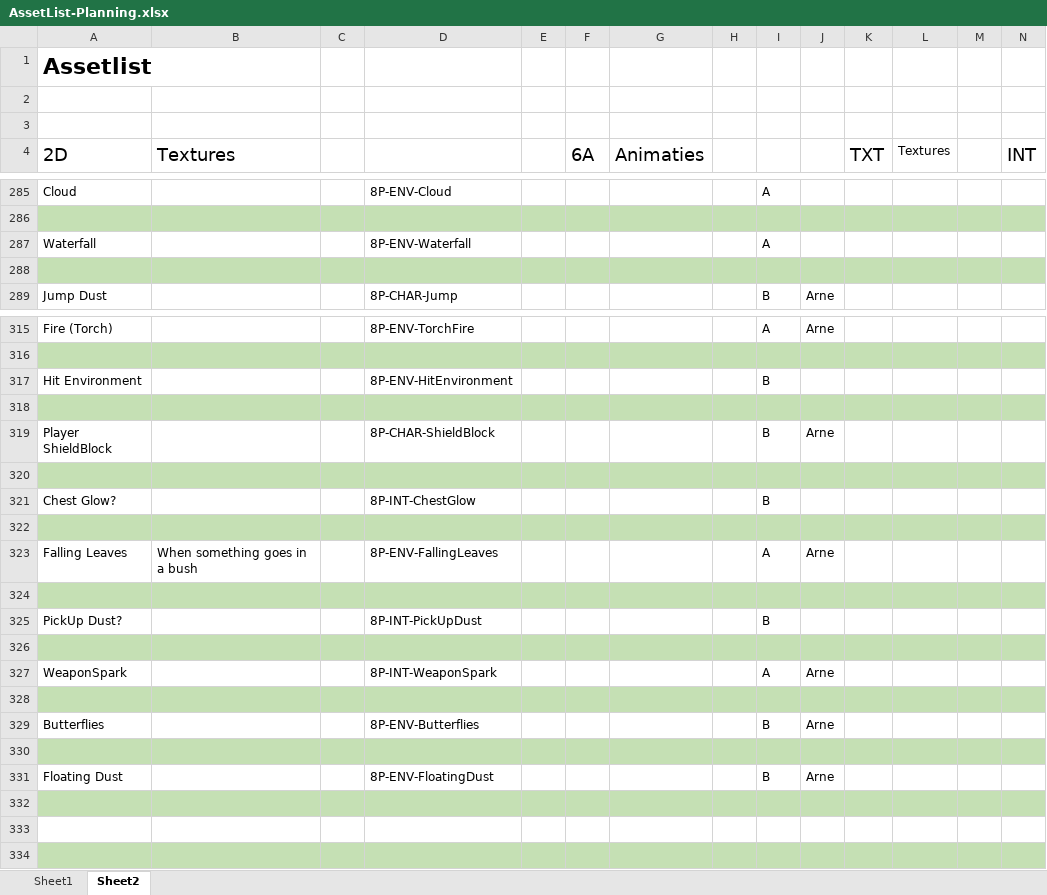
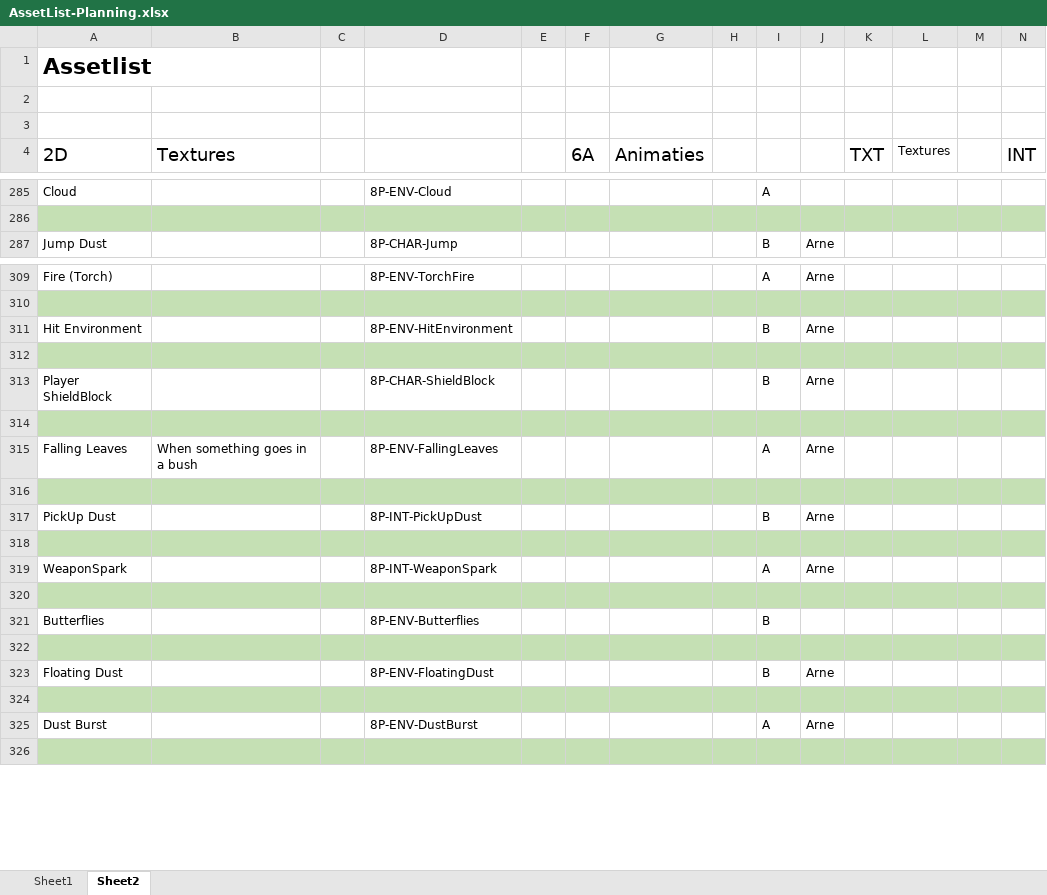
Before and after one commit to Sepi-Florez/Orphanage, an Excel workbook: Documents/AssetList-Planning.xlsx, sheet Sheet2, drawn as a sheet; only a part is shown, gaps mark what is left out; values as stored, in another font and other column widths than the file's, no borders; removed rows and columns are numbered as before the commit, all else as after; rows hold the shown columns only; the diff covers the shown part only; the diff names each change by its address in the sheet, - before the commit and + after, or states it on an @@ line.

```diff
--- a/Documents/AssetList-Planning.xlsx (sheet Sheet2)
+++ b/Documents/AssetList-Planning.xlsx (sheet Sheet2)
-row 287: Waterfall |  |  | 8P-ENV-Waterfall |  |  |  |  | A
-row 288: (empty)
-J311: (empty)
+J311: Arne
-row 321: Chest Glow? |  |  | 8P-INT-ChestGlow |  |  |  |  | B
-row 322: (empty)
-A317 (2D): PickUp Dust?
+A317 (2D): PickUp Dust
-J317: (empty)
+J317: Arne
-J321: Arne
+J321: (empty)
-row 325: (empty)
+row 325: Dust Burst |  |  | 8P-ENV-DustBurst |  |  |  |  | A | Arne
```
Also changed, not shown: 4 removed rows and 1 edited cell elsewhere in this sheet, sheet Sheet1, 27 other files.
